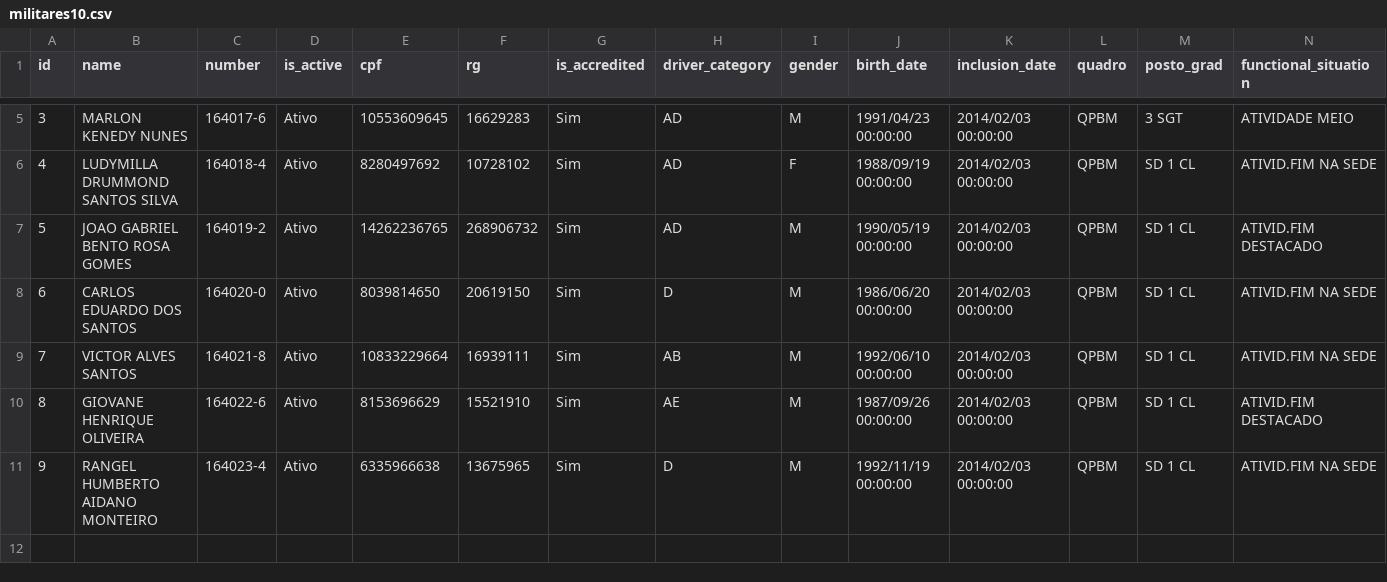
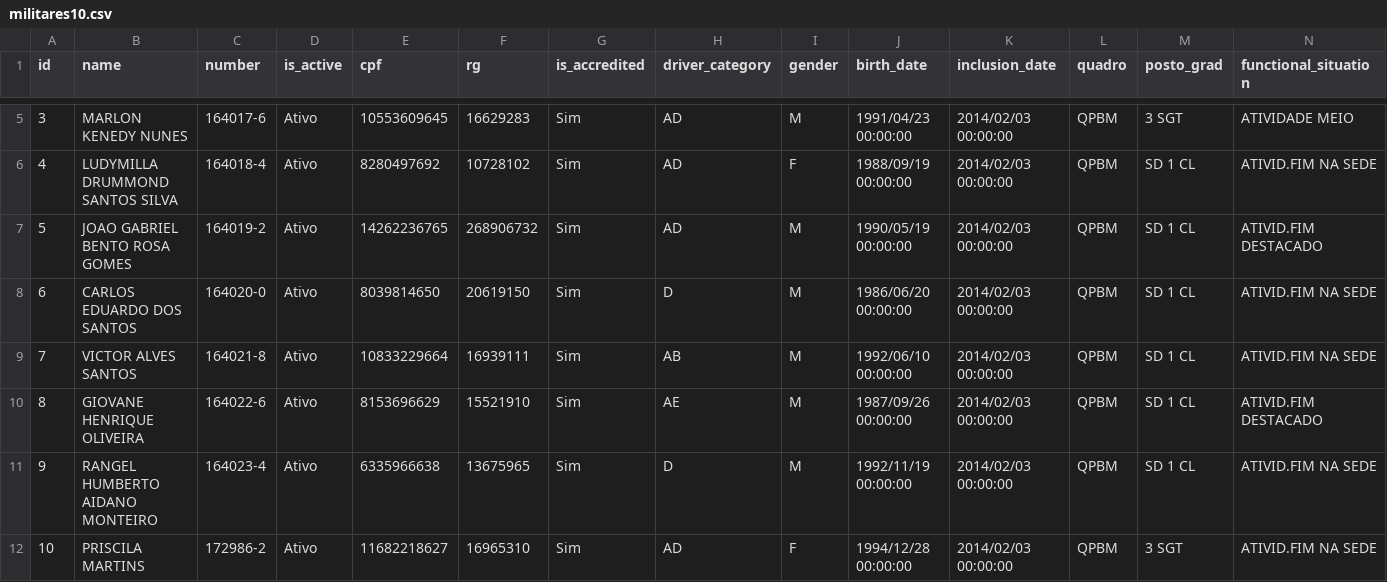
Before and after one commit to prismsouza/manipulatingCSV, a CSV file: militares10.csv, drawn as a sheet; only a part is shown, gaps mark what is left out; rows hold the shown columns only; the diff names each change by its address in the sheet, - before the commit and + after, or states it on an @@ line.

Commit message:
versao getRegistryByNumber

```diff
--- a/militares10.csv
+++ b/militares10.csv
+row 12: 10 | PRISCILA MARTINS | 172986-2 | Ativo | 11682218627 | 16965310 | Sim | AD | F | 1994/12/28 00:00:00 | 2014/02/03 00:00:00 | QPBM | 3 SGT | ATIVID.FIM NA SEDE
```
Also changed, not shown: 7 other files.
